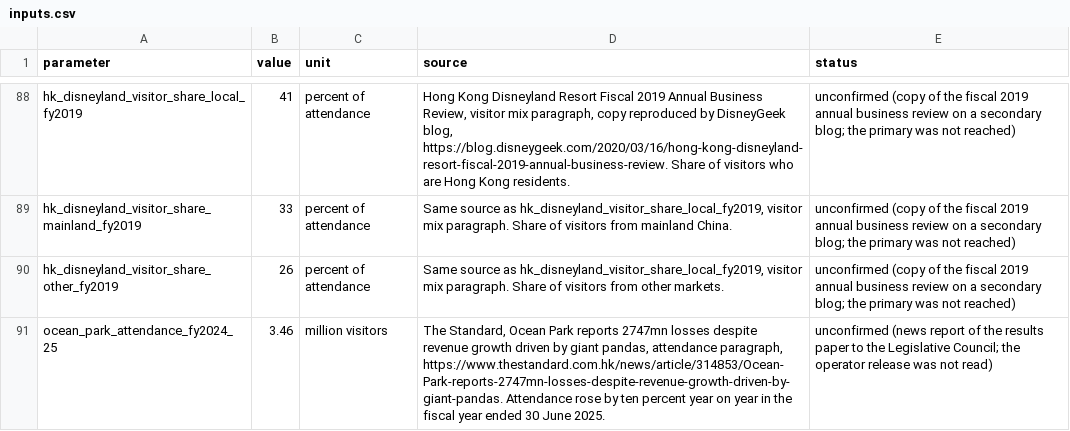
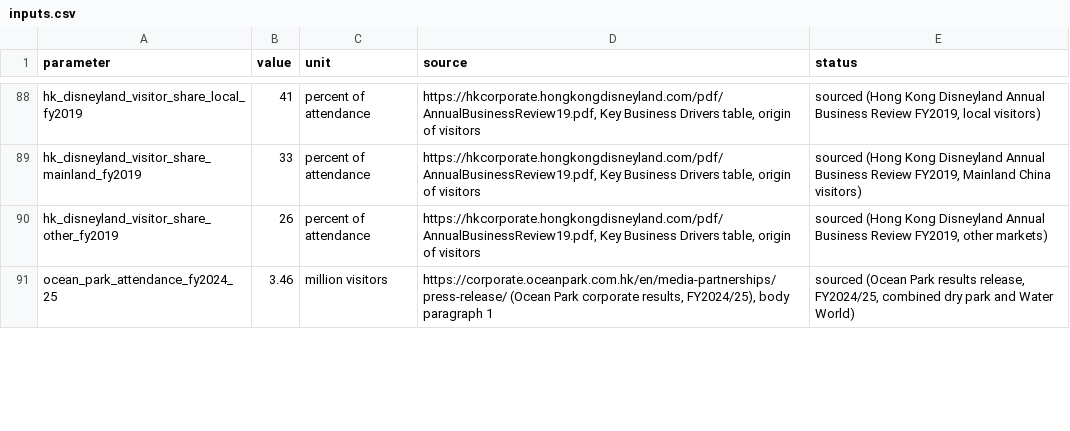
Before and after one commit to Blackl1stV35/econ-disney-seminar, a CSV file: disney-tourism-thailand/data/appraisal/inputs.csv, drawn as a sheet; only a part is shown, gaps mark what is left out; the diff covers the shown part only.

```diff
--- a/disney-tourism-thailand/data/appraisal/inputs.csv
+++ b/disney-tourism-thailand/data/appraisal/inputs.csv
@@ -88,4 +88,4 @@
-"hk_disneyland_visitor_share_local_fy2019","41","percent of attendance","Hong Kong Disneyland Resort Fiscal 2019 Annual Business Review, visitor mix paragraph, copy reproduced by DisneyGeek blog, https://blog.disneygeek.com/2020/03/16/hong-kong-disneyland-resort-fiscal-2019-annual-business-review. Share of visitors who are Hong Kong residents.","unconfirmed (copy of the fiscal 2019 annual business review on a secondary blog; the primary was not reached)"
-"hk_disneyland_visitor_share_mainland_fy2019","33","percent of attendance","Same source as hk_disneyland_visitor_share_local_fy2019, visitor mix paragraph. Share of visitors from mainland China.","unconfirmed (copy of the fiscal 2019 annual business review on a secondary blog; the primary was not reached)"
-"hk_disneyland_visitor_share_other_fy2019","26","percent of attendance","Same source as hk_disneyland_visitor_share_local_fy2019, visitor mix paragraph. Share of visitors from other markets.","unconfirmed (copy of the fiscal 2019 annual business review on a secondary blog; the primary was not reached)"
-"ocean_park_attendance_fy2024_25","3.46","million visitors","The Standard, Ocean Park reports 2747mn losses despite revenue growth driven by giant pandas, attendance paragraph, https://www.thestandard.com.hk/news/article/314853/Ocean-Park-reports-2747mn-losses-despite-revenue-growth-driven-by-giant-pandas. Attendance rose by ten percent year on year in the fiscal year ended 30 June 2025.","unconfirmed (news report of the results paper to the Legislative Council; the operator release was not read)"
+hk_disneyland_visitor_share_local_fy2019,41,percent of attendance,"https://hkcorporate.hongkongdisneyland.com/pdf/AnnualBusinessReview19.pdf, Key Business Drivers table, origin of visitors","sourced (Hong Kong Disneyland Annual Business Review FY2019, local visitors)"
+hk_disneyland_visitor_share_mainland_fy2019,33,percent of attendance,"https://hkcorporate.hongkongdisneyland.com/pdf/AnnualBusinessReview19.pdf, Key Business Drivers table, origin of visitors","sourced (Hong Kong Disneyland Annual Business Review FY2019, Mainland China visitors)"
+hk_disneyland_visitor_share_other_fy2019,26,percent of attendance,"https://hkcorporate.hongkongdisneyland.com/pdf/AnnualBusinessReview19.pdf, Key Business Drivers table, origin of visitors","sourced (Hong Kong Disneyland Annual Business Review FY2019, other markets)"
+ocean_park_attendance_fy2024_25,3.46,million visitors,"https://corporate.oceanpark.com.hk/en/media-partnerships/press-release/ (Ocean Park corporate results, FY2024/25), body paragraph 1","sourced (Ocean Park results release, FY2024/25, combined dry park and Water World)"
```
Also changed, not shown: 6 added rows, 2 removed rows and 47 edited cells elsewhere in this file, 6 other files.
